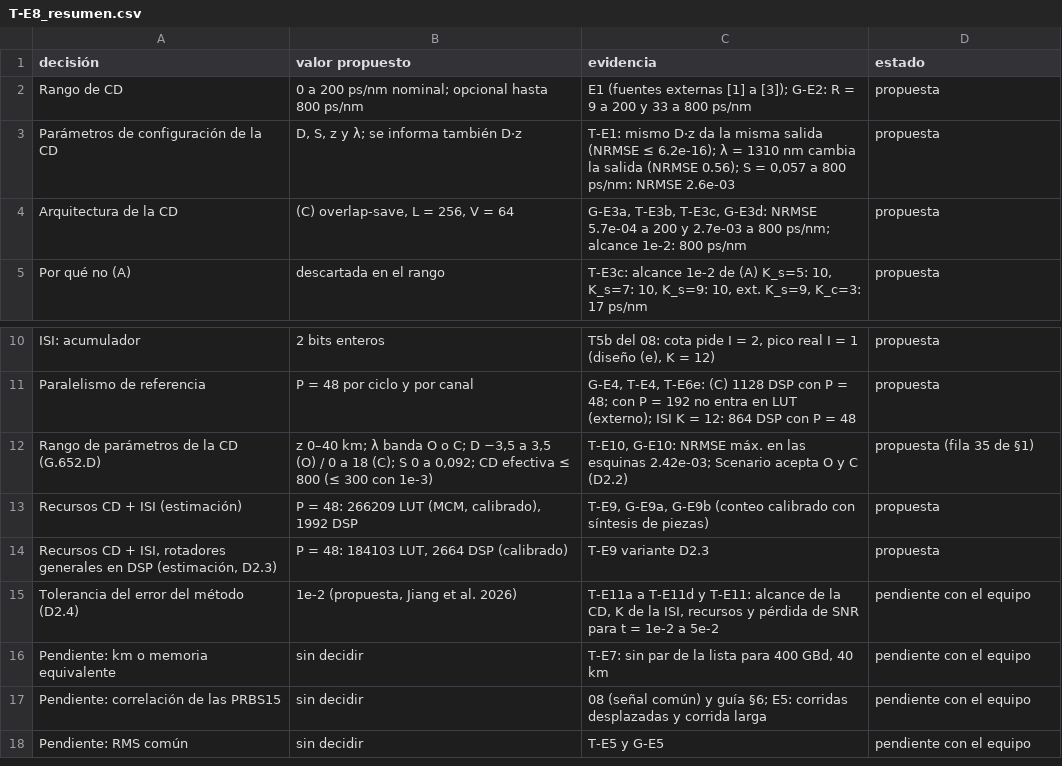
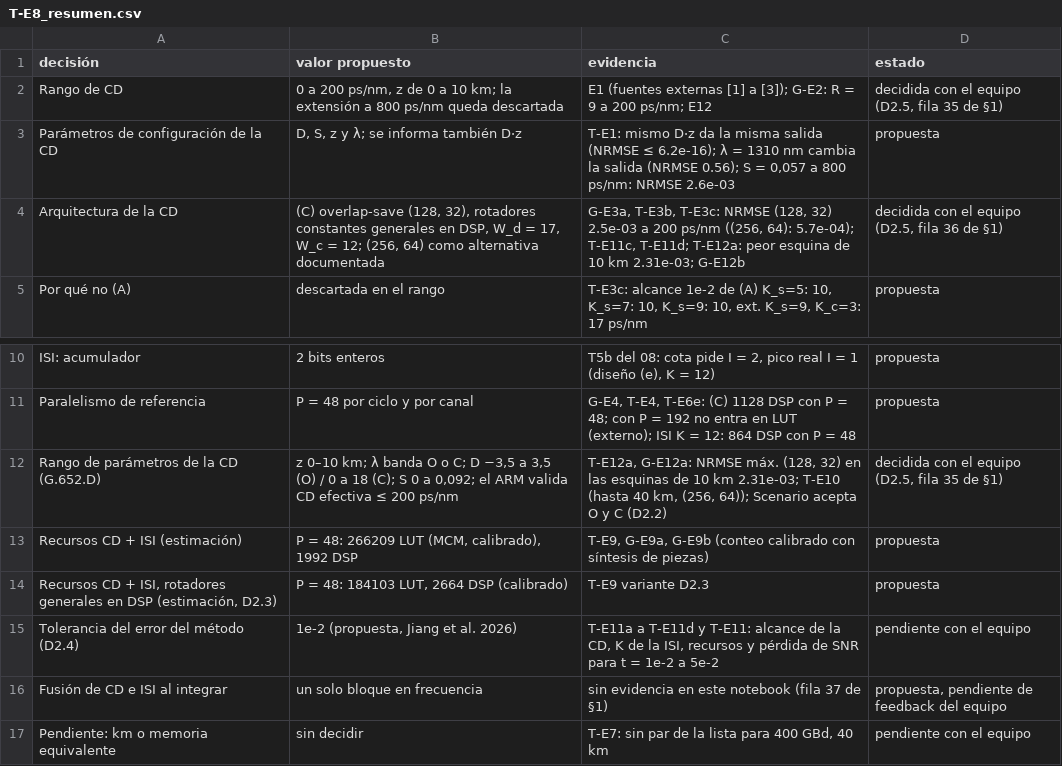
Before and after one commit to Agustin586/Emulador-Efectos-Canal-Optico-FPGA, a CSV file: models/floating_point/emulador-golden/docs/golden_model/resultados/09_evidencias_cd_isi/csv/T-E8_resumen.csv, drawn as a sheet; only a part is shown, gaps mark what is left out; the shorter side is filled out with more unchanged rows.

Commit message:
[golden-isi-cd] D2.5 Guía: rango de la CD 0 a 200 ps/nm y overlap-save (128, 32) decididos con el equipo, fusión CD + ISI propuesta; notebook 09, E12 con las esquinas de 10 km

```diff
--- a/models/floating_point/emulador-golden/docs/golden_model/resultados/09_evidencias_cd_isi/csv/T-E8_resumen.csv
+++ b/models/floating_point/emulador-golden/docs/golden_model/resultados/09_evidencias_cd_isi/csv/T-E8_resumen.csv
@@ -1,5 +1,5 @@
 decisión,valor propuesto,evidencia,estado
-Rango de CD,0 a 200 ps/nm nominal; opcional hasta 800 ps/nm,E1 (fuentes externas [1] a [3]); G-E2: R = 9 a 200 y 33 a 800 ps/nm,propuesta
+Rango de CD,"0 a 200 ps/nm, z de 0 a 10 km; la extensión a 800 ps/nm queda descartada",E1 (fuentes externas [1] a [3]); G-E2: R = 9 a 200 ps/nm; E12,"decidida con el equipo (D2.5, fila 35 de §1)"
 Parámetros de configuración de la CD,"D, S, z y λ; se informa también D·z","T-E1: mismo D·z da la misma salida (NRMSE ≤ 6.2e-16); λ = 1310 nm cambia la salida (NRMSE 0.56); S = 0,057 a 800 ps/nm: NRMSE 2.6e-03",propuesta
-Arquitectura de la CD,"(C) overlap-save, L = 256, V = 64","G-E3a, T-E3b, T-E3c, G-E3d: NRMSE 5.7e-04 a 200 y 2.7e-03 a 800 ps/nm; alcance 1e-2: 800 ps/nm",propuesta
+Arquitectura de la CD,"(C) overlap-save (128, 32), rotadores constantes generales en DSP, W_d = 17, W_c = 12; (256, 64) como alternativa documentada","G-E3a, T-E3b, T-E3c: NRMSE (128, 32) 2.5e-03 a 200 ps/nm ((256, 64): 5.7e-04); T-E11c, T-E11d; T-E12a: peor esquina de 10 km 2.31e-03; G-E12b","decidida con el equipo (D2.5, fila 36 de §1)"
 Por qué no (A),descartada en el rango,"T-E3c: alcance 1e-2 de (A) K_s=5: 10, K_s=7: 10, K_s=9: 10, ext. K_s=9, K_c=3: 17 ps/nm",propuesta
@@ -11,3 +11,3 @@ ISI: acumulador,2 bits enteros,"T5b del 08: cota pide I = 2, pico real I = 1 (di
 Paralelismo de referencia,P = 48 por ciclo y por canal,"G-E4, T-E4, T-E6e: (C) 1128 DSP con P = 48; con P = 192 no entra en LUT (externo); ISI K = 12: 864 DSP con P = 48",propuesta
-Rango de parámetros de la CD (G.652.D),"z 0–40 km; λ banda O o C; D −3,5 a 3,5 (O) / 0 a 18 (C); S 0 a 0,092; CD efectiva ≤ 800 (≤ 300 con 1e-3)","T-E10, G-E10: NRMSE máx. en las esquinas 2.42e-03; Scenario acepta O y C (D2.2)",propuesta (fila 35 de §1)
+Rango de parámetros de la CD (G.652.D),"z 0–10 km; λ banda O o C; D −3,5 a 3,5 (O) / 0 a 18 (C); S 0 a 0,092; el ARM valida CD efectiva ≤ 200 ps/nm","T-E12a, G-E12a: NRMSE máx. (128, 32) en las esquinas de 10 km 2.31e-03; T-E10 (hasta 40 km, (256, 64)); Scenario acepta O y C (D2.2)","decidida con el equipo (D2.5, fila 35 de §1)"
 Recursos CD + ISI (estimación),"P = 48: 266209 LUT (MCM, calibrado), 1992 DSP","T-E9, G-E9a, G-E9b (conteo calibrado con síntesis de piezas)",propuesta
@@ -15,2 +15,3 @@ Recursos CD + ISI (estimación),"P = 48: 266209 LUT (MCM, calibrado), 1992 DSP",
 Tolerancia del error del método (D2.4),"1e-2 (propuesta, Jiang et al. 2026)","T-E11a a T-E11d y T-E11: alcance de la CD, K de la ISI, recursos y pérdida de SNR para t = 1e-2 a 5e-2",pendiente con el equipo
+Fusión de CD e ISI al integrar,un solo bloque en frecuencia,sin evidencia en este notebook (fila 37 de §1),"propuesta, pendiente de feedback del equipo"
 Pendiente: km o memoria equivalente,sin decidir,"T-E7: sin par de la lista para 400 GBd, 40 km",pendiente con el equipo
```
Also changed, not shown: 11 other files.
